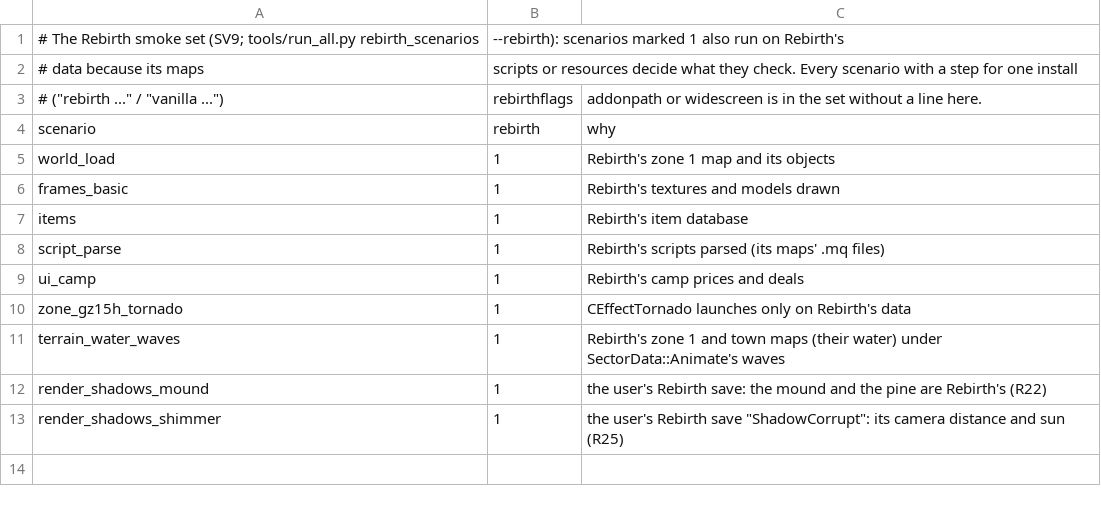
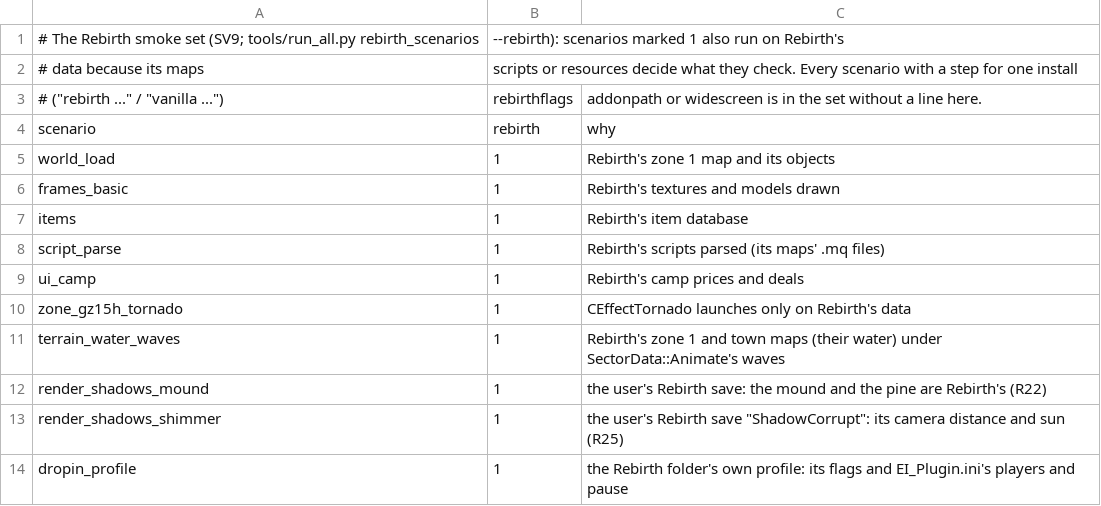
Before and after one commit to DoctorGester/ei-rebuild, a CSV file: config/rebirth_scenarios.csv, drawn as a sheet; the diff names each change by its address in the sheet, - before the commit and + after, or states it on an @@ line.

```diff
--- a/config/rebirth_scenarios.csv
+++ b/config/rebirth_scenarios.csv
+row 14: dropin_profile | 1 | the Rebirth folder's own profile: its flags and EI_Plugin.ini's players and pause
```
Also changed, not shown: docs/ticket_status.tsv, 50 other files.
